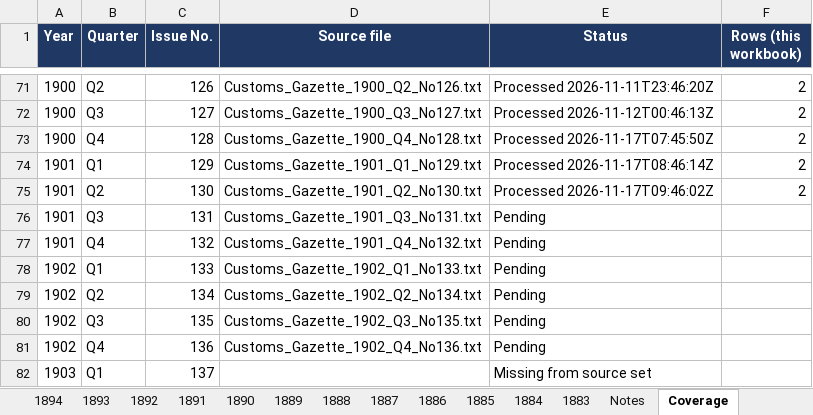
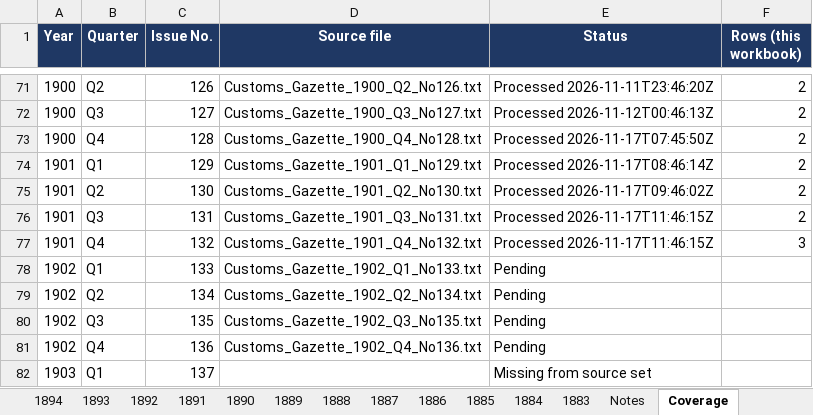
Before and after one commit to hinsonyuen/PATH-Hinson-Work-, an Excel workbook: china/workbooks/China_Arms_Imports_1883-1913.xlsx, sheet Coverage, drawn as a sheet; only a part is shown, gaps mark what is left out; values as stored, in another font and other column widths than the file's, no borders; the diff names each change by its address in the sheet, - before the commit and + after, or states it on an @@ line.

```diff
--- a/china/workbooks/China_Arms_Imports_1883-1913.xlsx (sheet Coverage)
+++ b/china/workbooks/China_Arms_Imports_1883-1913.xlsx (sheet Coverage)
-E76:E77 (Status): Pending
+E76:E77 (Status): Processed 2026-11-17T11:46:15Z
-F76 (Rows (this workbook)): (empty)
+F76 (Rows (this workbook)): 2
-F77 (Rows (this workbook)): (empty)
+F77 (Rows (this workbook)): 3
```
Also changed, not shown: sheet 1901, sheet Notes, china/workbooks/China_Arms_Exports_1883-1913.xlsx, 3 other files.
